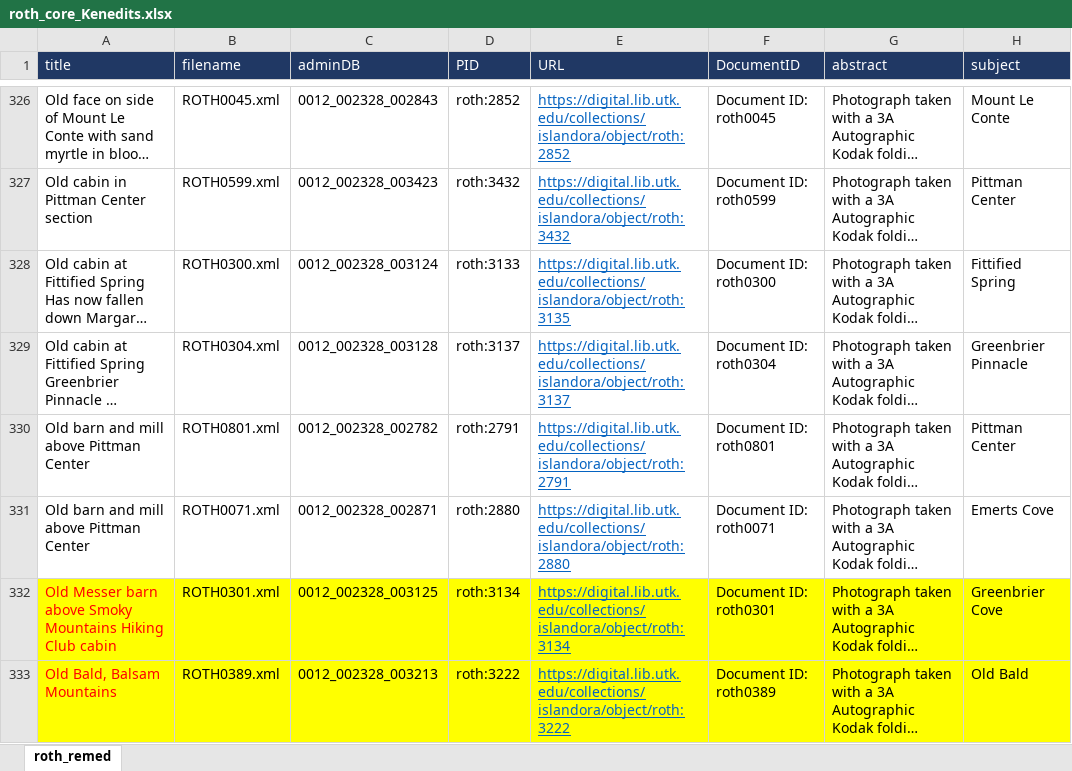
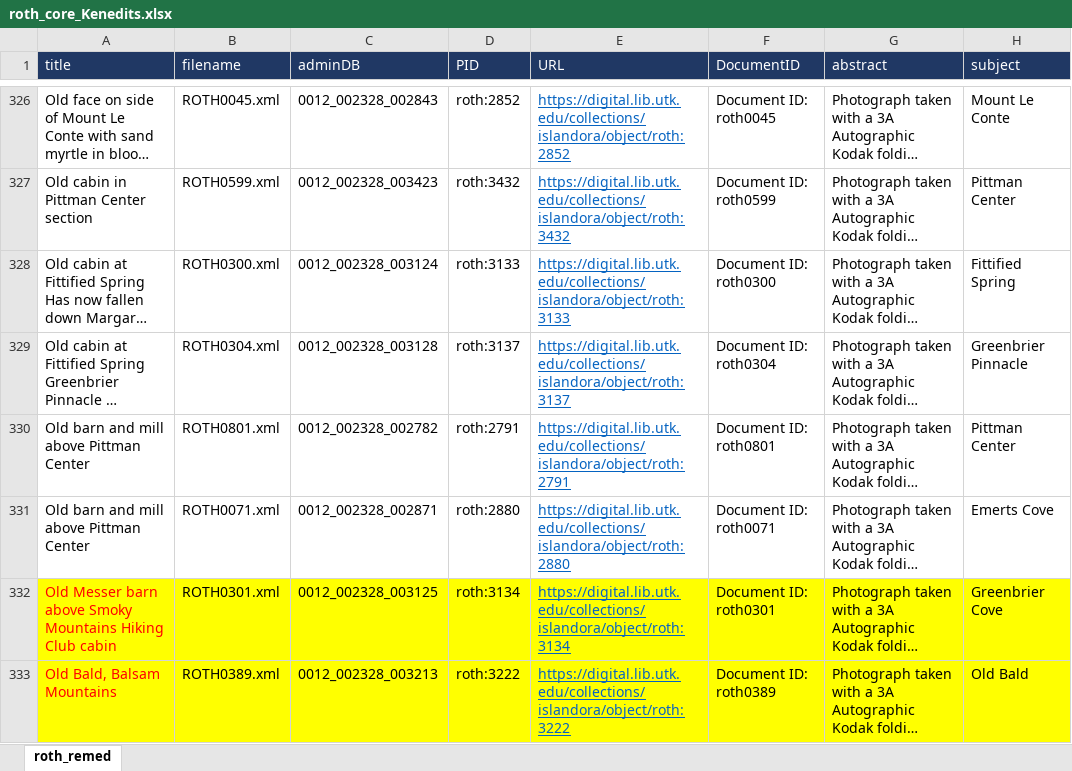
Before and after one commit to UTKcataloging/roth_core, an Excel workbook: original_data/roth_core_Kenedits.xlsx, sheet roth_remed, drawn as a sheet; only a part is shown, gaps mark what is left out; long unchanged cells end in …; values as stored, in another font and other column widths than the file's, no borders; the diff names each change by its address in the sheet, - before the commit and + after, or states it on an @@ line.

Commit message:
Add Ken's edited spreadsheet.

```diff
--- a/original_data/roth_core_Kenedits.xlsx (sheet roth_remed)
+++ b/original_data/roth_core_Kenedits.xlsx (sheet roth_remed)
-E328 (URL): https://digital.lib.utk.edu/collections/islandora/object/roth:3135
+E328 (URL): https://digital.lib.utk.edu/collections/islandora/object/roth:3133
```
